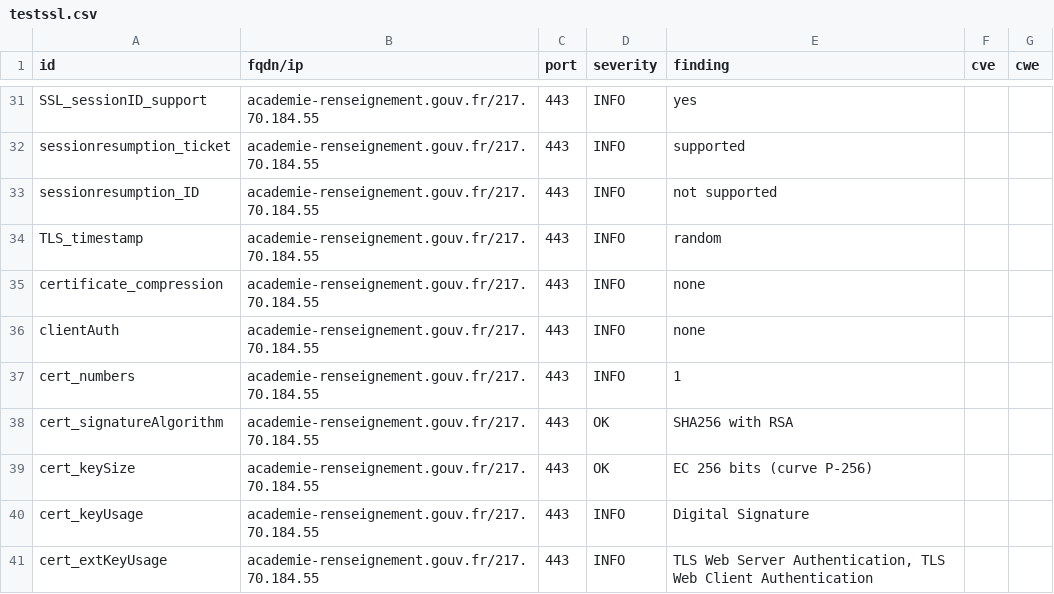
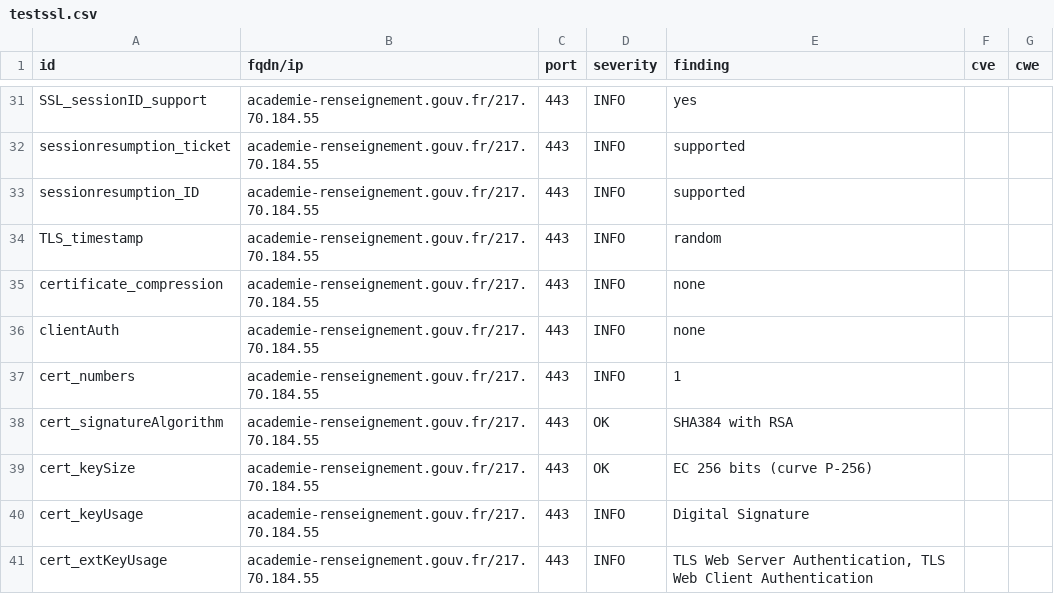
Before and after one commit to GKO-org/dashlordPrd1, a CSV file: results/aHR0cHM6Ly9hY2FkZW1pZS1yZW5zZWlnbmVtZW50LmdvdXYuZnI=/testssl.csv, drawn as a sheet; only a part is shown, gaps mark what is left out; the diff covers the shown part only.

```diff
--- a/results/aHR0cHM6Ly9hY2FkZW1pZS1yZW5zZWlnbmVtZW50LmdvdXYuZnI=/testssl.csv
+++ b/results/aHR0cHM6Ly9hY2FkZW1pZS1yZW5zZWlnbmVtZW50LmdvdXYuZnI=/testssl.csv
@@ -32,3 +32,3 @@
 "sessionresumption_ticket","academie-renseignement.gouv.fr/217.70.184.55","443","INFO","supported","",""
-"sessionresumption_ID","academie-renseignement.gouv.fr/217.70.184.55","443","INFO","not supported","",""
+"sessionresumption_ID","academie-renseignement.gouv.fr/217.70.184.55","443","INFO","supported","",""
 "TLS_timestamp","academie-renseignement.gouv.fr/217.70.184.55","443","INFO","random","",""
@@ -37,3 +37,3 @@
 "cert_numbers","academie-renseignement.gouv.fr/217.70.184.55","443","INFO","1","",""
-"cert_signatureAlgorithm","academie-renseignement.gouv.fr/217.70.184.55","443","OK","SHA256 with RSA","",""
+"cert_signatureAlgorithm","academie-renseignement.gouv.fr/217.70.184.55","443","OK","SHA384 with RSA","",""
 "cert_keySize","academie-renseignement.gouv.fr/217.70.184.55","443","OK","EC 256 bits (curve P-256)","",""
```
Also changed, not shown: 17 edited cells elsewhere in this file, 9 other files.
